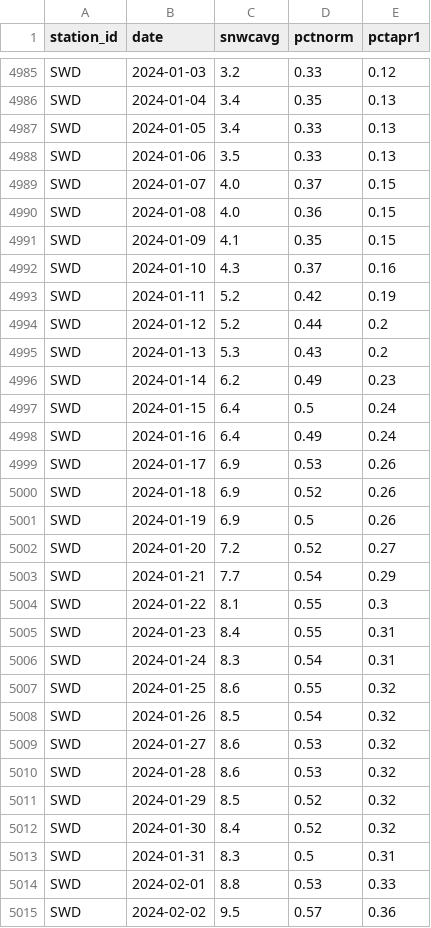
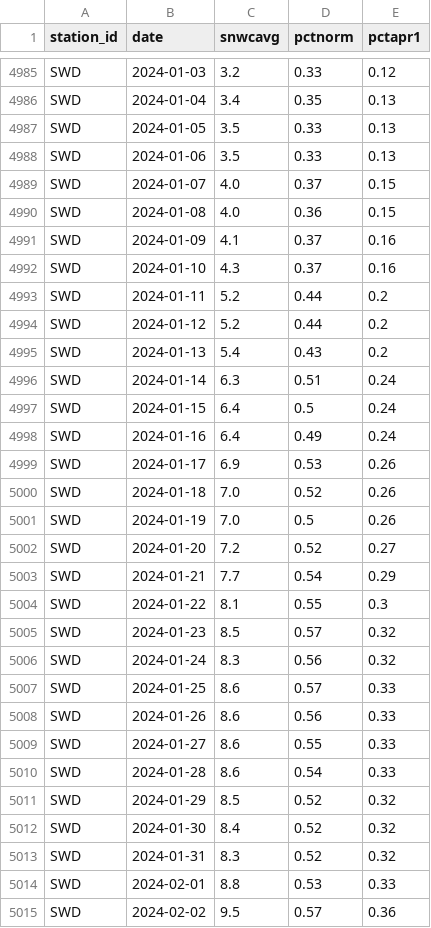
Before and after one commit to datadesk/california-drought-scrapers, a CSV file: data/raw/snow/statewide-timeseries.csv, drawn as a sheet; only a part is shown, gaps mark what is left out; the diff covers the shown part only.

```diff
--- a/data/raw/snow/statewide-timeseries.csv
+++ b/data/raw/snow/statewide-timeseries.csv
@@ -4986,3 +4986,3 @@ SWD,2024-01-03,3.2,0.33,0.12
 SWD,2024-01-04,3.4,0.35,0.13
-SWD,2024-01-05,3.4,0.33,0.13
+SWD,2024-01-05,3.5,0.33,0.13
 SWD,2024-01-06,3.5,0.33,0.13
@@ -4990,8 +4990,8 @@ SWD,2024-01-07,4.0,0.37,0.15
 SWD,2024-01-08,4.0,0.36,0.15
-SWD,2024-01-09,4.1,0.35,0.15
+SWD,2024-01-09,4.1,0.37,0.16
 SWD,2024-01-10,4.3,0.37,0.16
-SWD,2024-01-11,5.2,0.42,0.19
+SWD,2024-01-11,5.2,0.44,0.2
 SWD,2024-01-12,5.2,0.44,0.2
-SWD,2024-01-13,5.3,0.43,0.2
-SWD,2024-01-14,6.2,0.49,0.23
+SWD,2024-01-13,5.4,0.43,0.2
+SWD,2024-01-14,6.3,0.51,0.24
 SWD,2024-01-15,6.4,0.5,0.24
@@ -4999,4 +4999,4 @@ SWD,2024-01-16,6.4,0.49,0.24
 SWD,2024-01-17,6.9,0.53,0.26
-SWD,2024-01-18,6.9,0.52,0.26
-SWD,2024-01-19,6.9,0.5,0.26
+SWD,2024-01-18,7.0,0.52,0.26
+SWD,2024-01-19,7.0,0.5,0.26
 SWD,2024-01-20,7.2,0.52,0.27
@@ -5004,11 +5004,11 @@ SWD,2024-01-21,7.7,0.54,0.29
 SWD,2024-01-22,8.1,0.55,0.3
-SWD,2024-01-23,8.4,0.55,0.31
-SWD,2024-01-24,8.3,0.54,0.31
-SWD,2024-01-25,8.6,0.55,0.32
-SWD,2024-01-26,8.5,0.54,0.32
-SWD,2024-01-27,8.6,0.53,0.32
-SWD,2024-01-28,8.6,0.53,0.32
+SWD,2024-01-23,8.5,0.57,0.32
+SWD,2024-01-24,8.3,0.56,0.32
+SWD,2024-01-25,8.6,0.57,0.33
+SWD,2024-01-26,8.6,0.56,0.33
+SWD,2024-01-27,8.6,0.55,0.33
+SWD,2024-01-28,8.6,0.54,0.33
 SWD,2024-01-29,8.5,0.52,0.32
 SWD,2024-01-30,8.4,0.52,0.32
-SWD,2024-01-31,8.3,0.5,0.31
+SWD,2024-01-31,8.3,0.52,0.32
 SWD,2024-02-01,8.8,0.53,0.33
```
Also changed, not shown: 1 added row and 5 edited cells elsewhere in this file, data/processed/snow/normal-swc.csv, data/raw/snow/statewide-normals.csv.
